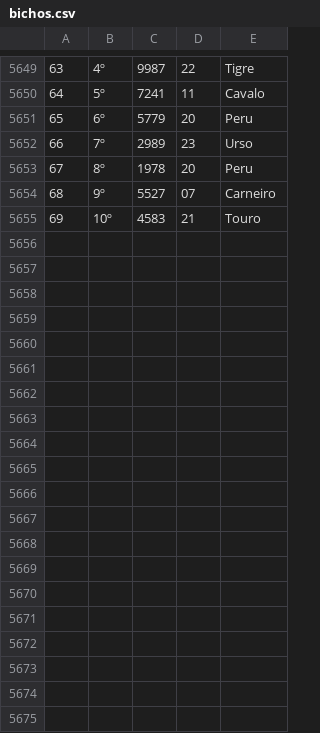
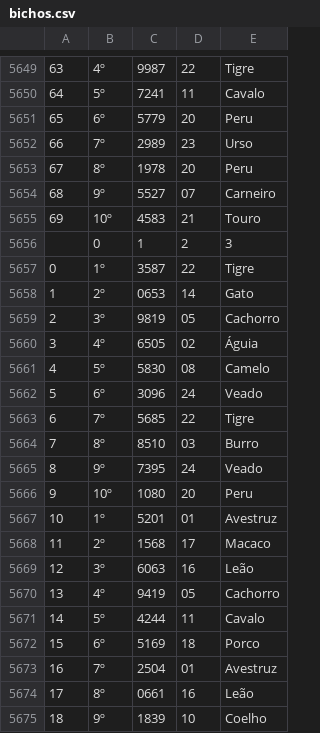
Before and after one commit to victor-0324/result-api, a CSV file: bichos.csv, drawn as a sheet; only a part is shown, gaps mark what is left out; the diff covers the shown part only; the diff names each change by its address in the sheet, - before the commit and + after, or states it on an @@ line.

```diff
--- a/bichos.csv
+++ b/bichos.csv
+row 5656:  | 0 | 1 | 2 | 3
+row 5657: 0 | 1º | 3587 | 22 | Tigre
+row 5658: 1 | 2º | 0653 | 14 | Gato
+row 5659: 2 | 3º | 9819 | 05 | Cachorro
+row 5660: 3 | 4º | 6505 | 02 | Águia
+row 5661: 4 | 5º | 5830 | 08 | Camelo
+row 5662: 5 | 6º | 3096 | 24 | Veado
+row 5663: 6 | 7º | 5685 | 22 | Tigre
+row 5664: 7 | 8º | 8510 | 03 | Burro
+row 5665: 8 | 9º | 7395 | 24 | Veado
+row 5666: 9 | 10º | 1080 | 20 | Peru
+row 5667: 10 | 1º | 5201 | 01 | Avestruz
+row 5668: 11 | 2º | 1568 | 17 | Macaco
+row 5669: 12 | 3º | 6063 | 16 | Leão
+row 5670: 13 | 4º | 9419 | 05 | Cachorro
+row 5671: 14 | 5º | 4244 | 11 | Cavalo
+row 5672: 15 | 6º | 5169 | 18 | Porco
+row 5673: 16 | 7º | 2504 | 01 | Avestruz
+row 5674: 17 | 8º | 0661 | 16 | Leão
+row 5675: 18 | 9º | 1839 | 10 | Coelho
```
Also changed, not shown: 11 added rows elsewhere in this file, milhares_faltantes.csv.
